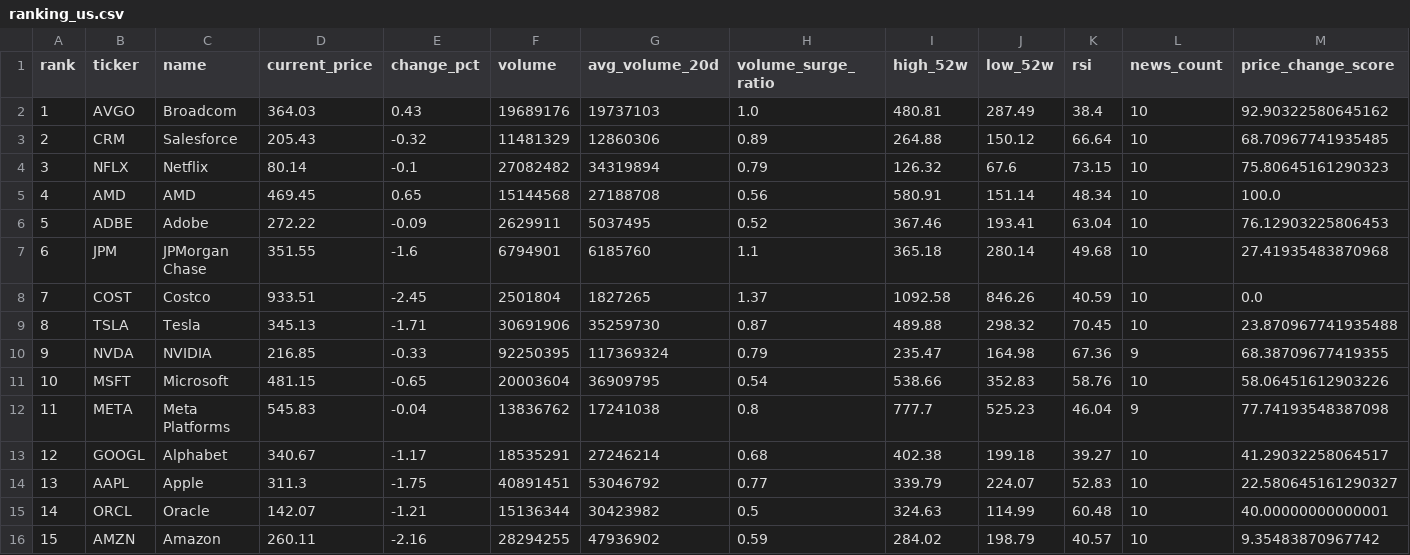
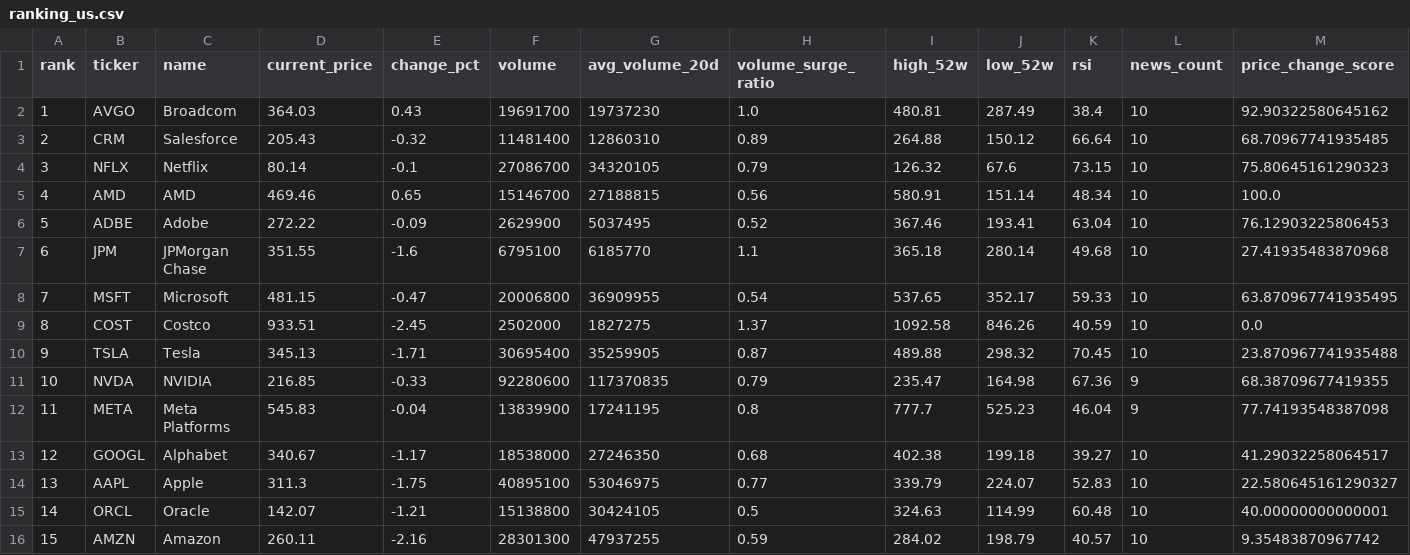
Before and after one commit to ynokinawa19-lgtm/stock-ranking-app, a CSV file: data/ranking_us.csv, drawn as a sheet; only a part is shown; removed rows and columns are numbered as before the commit, all else as after; rows hold the shown columns only; the diff names each change by its address in the sheet, - before the commit and + after, or states it on an @@ line.

```diff
--- a/data/ranking_us.csv
+++ b/data/ranking_us.csv
-F2 (volume): 19689176
+F2 (volume): 19691700
-G2 (avg_volume_20d): 19737103
+G2 (avg_volume_20d): 19737230
-F3 (volume): 11481329
+F3 (volume): 11481400
-G3 (avg_volume_20d): 12860306
+G3 (avg_volume_20d): 12860310
-F4 (volume): 27082482
+F4 (volume): 27086700
-G4 (avg_volume_20d): 34319894
+G4 (avg_volume_20d): 34320105
-D5 (current_price): 469.45
+D5 (current_price): 469.46
-F5 (volume): 15144568
+F5 (volume): 15146700
-G5 (avg_volume_20d): 27188708
+G5 (avg_volume_20d): 27188815
-F6 (volume): 2629911
+F6 (volume): 2629900
-F7 (volume): 6794901
+F7 (volume): 6795100
-G7 (avg_volume_20d): 6185760
+G7 (avg_volume_20d): 6185770
+row 8: 7 | MSFT | Microsoft | 481.15 | -0.47 | 20006800 | 36909955 | 0.54 | 537.65 | 352.17 | 59.33 | 10 | 63.870967741935495
-A9 (rank): 7
+A9 (rank): 8
-F9 (volume): 2501804
+F9 (volume): 2502000
-G9 (avg_volume_20d): 1827265
+G9 (avg_volume_20d): 1827275
-A10 (rank): 8
+A10 (rank): 9
-F10 (volume): 30691906
+F10 (volume): 30695400
-G10 (avg_volume_20d): 35259730
+G10 (avg_volume_20d): 35259905
-A11 (rank): 9
+A11 (rank): 10
-F11 (volume): 92250395
+F11 (volume): 92280600
-G11 (avg_volume_20d): 117369324
+G11 (avg_volume_20d): 117370835
-row 11: 10 | MSFT | Microsoft | 481.15 | -0.65 | 20003604 | 36909795 | 0.54 | 538.66 | 352.83 | 58.76 | 10 | 58.06451612903226
-F12 (volume): 13836762
+F12 (volume): 13839900
-G12 (avg_volume_20d): 17241038
+G12 (avg_volume_20d): 17241195
-F13 (volume): 18535291
+F13 (volume): 18538000
-G13 (avg_volume_20d): 27246214
+G13 (avg_volume_20d): 27246350
-F14 (volume): 40891451
+F14 (volume): 40895100
-G14 (avg_volume_20d): 53046792
+G14 (avg_volume_20d): 53046975
-F15 (volume): 15136344
+F15 (volume): 15138800
-G15 (avg_volume_20d): 30423982
+G15 (avg_volume_20d): 30424105
-F16 (volume): 28294255
+F16 (volume): 28301300
-G16 (avg_volume_20d): 47936902
+G16 (avg_volume_20d): 47937255
```
Also changed, not shown: data/ranking_jp.csv, 3 other files.
